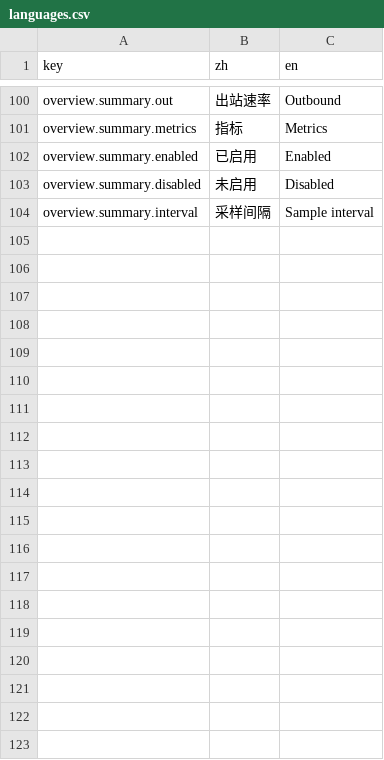
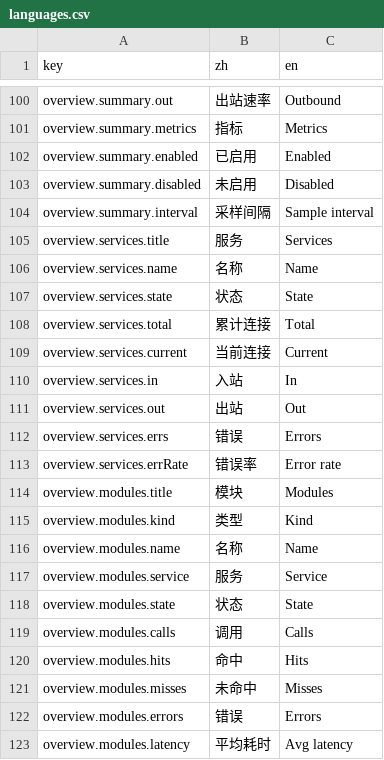
Before and after one commit to go-gost/gost-ui, a CSV file: src/i18n/languages.csv, drawn as a sheet; only a part is shown, gaps mark what is left out; the diff covers the shown part only; the diff names each change by its address in the sheet, - before the commit and + after, or states it on an @@ line.

Commit message:
feat(overview): add service and module tables

```diff
--- a/src/i18n/languages.csv
+++ b/src/i18n/languages.csv
+row 105: overview.services.title | 服务 | Services
+row 106: overview.services.name | 名称 | Name
+row 107: overview.services.state | 状态 | State
+row 108: overview.services.total | 累计连接 | Total
+row 109: overview.services.current | 当前连接 | Current
+row 110: overview.services.in | 入站 | In
+row 111: overview.services.out | 出站 | Out
+row 112: overview.services.errs | 错误 | Errors
+row 113: overview.services.errRate | 错误率 | Error rate
+row 114: overview.modules.title | 模块 | Modules
+row 115: overview.modules.kind | 类型 | Kind
+row 116: overview.modules.name | 名称 | Name
+row 117: overview.modules.service | 服务 | Service
+row 118: overview.modules.state | 状态 | State
+row 119: overview.modules.calls | 调用 | Calls
+row 120: overview.modules.hits | 命中 | Hits
+row 121: overview.modules.misses | 未命中 | Misses
+row 122: overview.modules.errors | 错误 | Errors
+row 123: overview.modules.latency | 平均耗时 | Avg latency
```
Also changed, not shown: 20 added rows elsewhere in this file, 6 other files.
